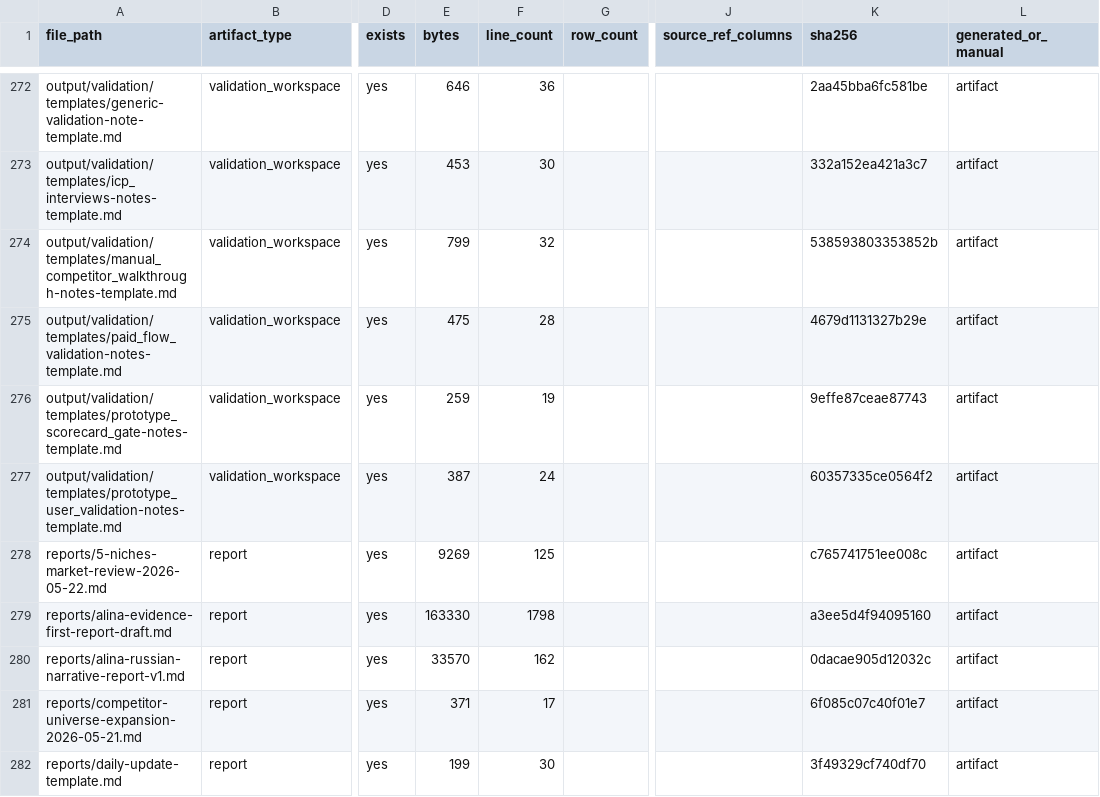
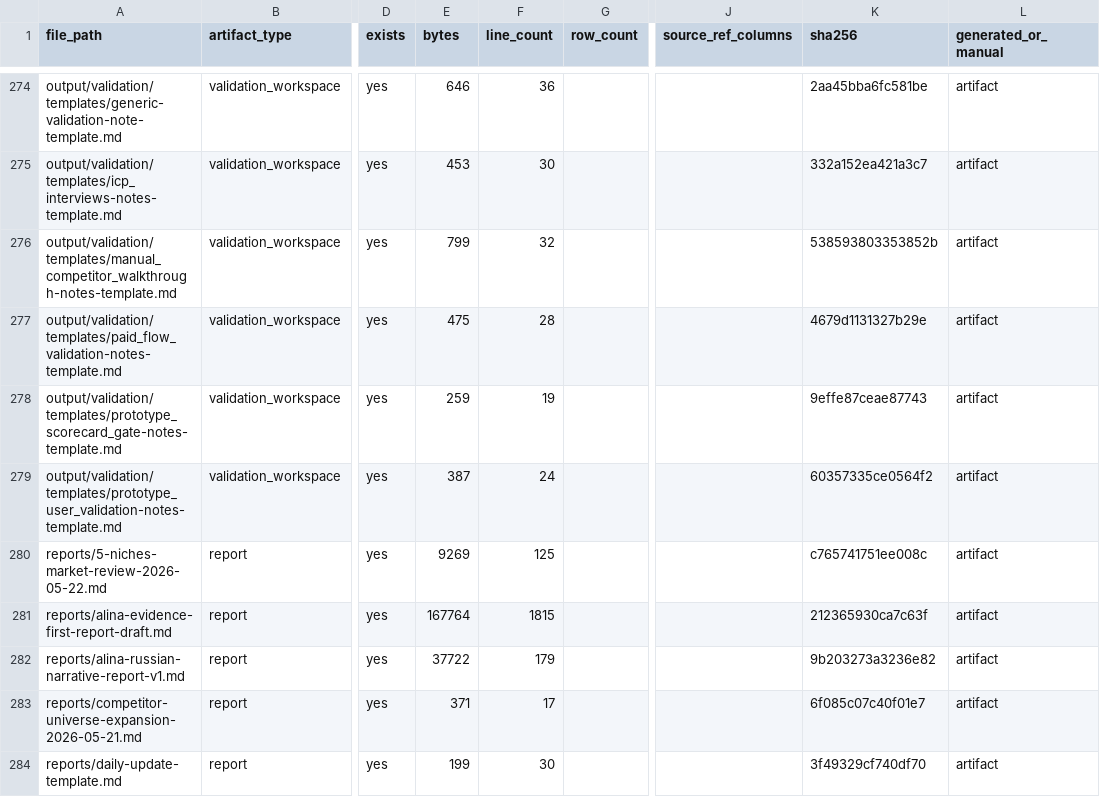
Before and after one commit to kirbudilov01/alina-research, a CSV file: data_processed/evidence_artifact_manifest.csv, drawn as a sheet; only a part is shown, gaps mark what is left out; addresses are those after the commit; the diff covers the shown part only; the diff names each change by its address in the sheet, - before the commit and + after, or states it on an @@ line.

```diff
--- a/data_processed/evidence_artifact_manifest.csv
+++ b/data_processed/evidence_artifact_manifest.csv
-E281 (bytes): 163330
+E281 (bytes): 167764
-F281 (line_count): 1798
+F281 (line_count): 1815
-K281 (sha256): a3ee5d4f94095160
+K281 (sha256): 212365930ca7c63f
-E282 (bytes): 33570
+E282 (bytes): 37722
-F282 (line_count): 162
+F282 (line_count): 179
-K282 (sha256): 0dacae905d12032c
+K282 (sha256): 9b203273a3236e82
```
Also changed, not shown: 3 added rows and 22 edited cells elsewhere in this file, data_processed/research_completion_audit.csv, 14 other files.
